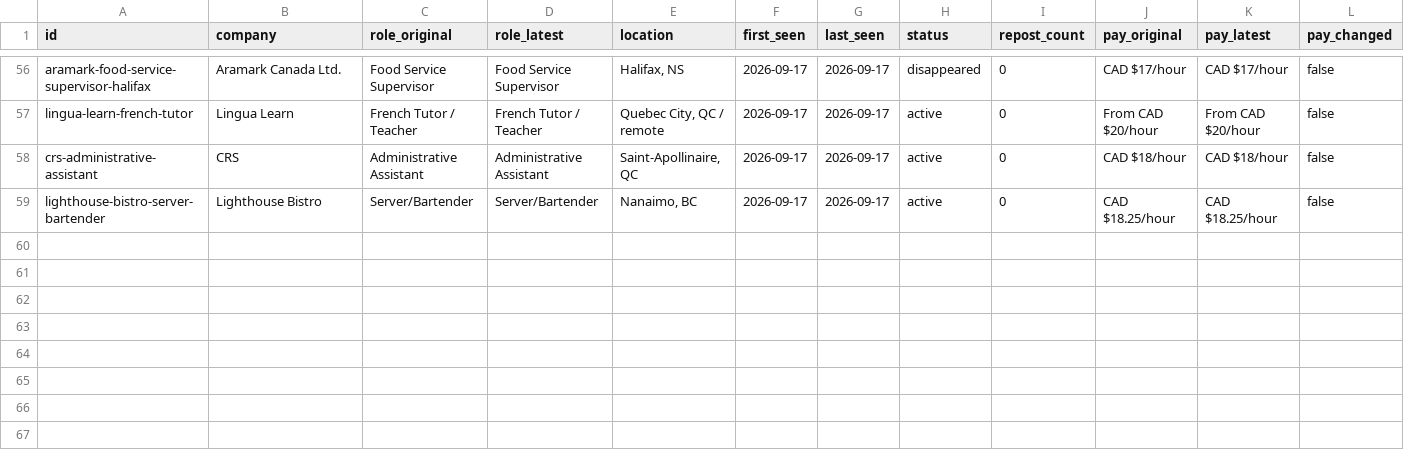
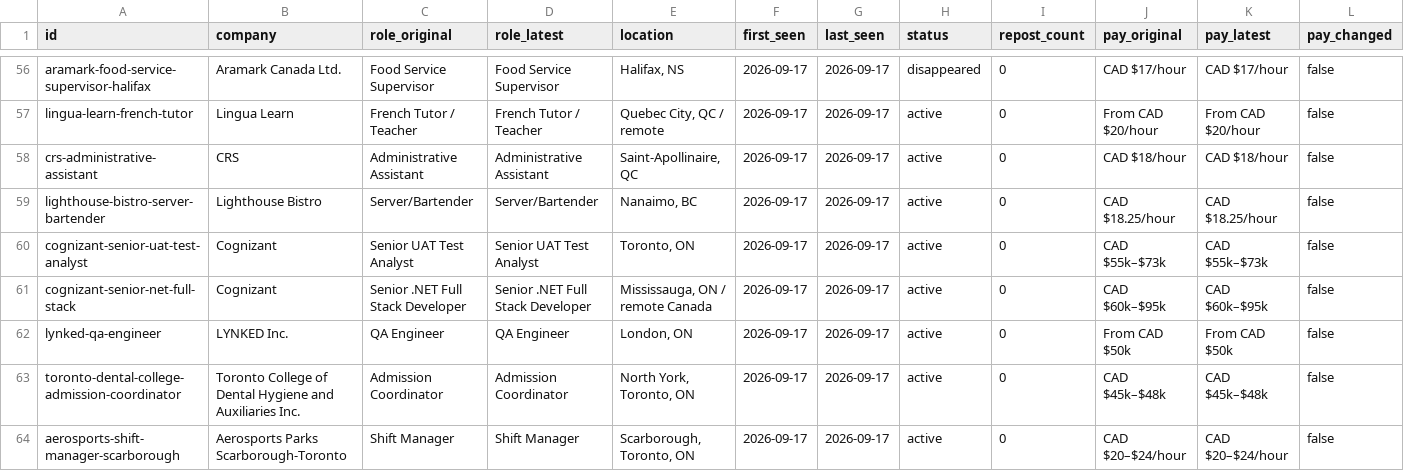
Before and after one commit to teamleaderleo/Horrendous-Jobs, a CSV file: tracking/jobs.csv, drawn as a sheet; only a part is shown, gaps mark what is left out; rows hold the shown columns only; the diff names each change by its address in the sheet, - before the commit and + after, or states it on an @@ line.

Commit message:
Add second Canadian lowball batch
Add Cognizant UAT/.NET, LYNKED QA, dental admissions, and Aerosports shift-manager specimens; expand the Canadian lowball cabinets and tracking while preserving the newer minimum-wage additions on main.

```diff
--- a/tracking/jobs.csv
+++ b/tracking/jobs.csv
+row 60: cognizant-senior-uat-test-analyst | Cognizant | Senior UAT Test Analyst | Senior UAT Test Analyst | Toronto, ON | 2026-09-17 | 2026-09-17 | active | 0 | CAD $55k–$73k | CAD $55k–$73k | false
+row 61: cognizant-senior-net-full-stack | Cognizant | Senior .NET Full Stack Developer | Senior .NET Full Stack Developer | Mississauga, ON / remote Canada | 2026-09-17 | 2026-09-17 | active | 0 | CAD $60k–$95k | CAD $60k–$95k | false
+row 62: lynked-qa-engineer | LYNKED Inc. | QA Engineer | QA Engineer | London, ON | 2026-09-17 | 2026-09-17 | active | 0 | From CAD $50k | From CAD $50k | false
+row 63: toronto-dental-college-admission-coordinator | Toronto College of Dental Hygiene and Auxiliaries Inc. | Admission Coordinator | Admission Coordinator | North York, Toronto, ON | 2026-09-17 | 2026-09-17 | active | 0 | CAD $45k–$48k | CAD $45k–$48k | false
+row 64: aerosports-shift-manager-scarborough | Aerosports Parks Scarborough-Toronto | Shift Manager | Shift Manager | Scarborough, Toronto, ON | 2026-09-17 | 2026-09-17 | active | 0 | CAD $20–$24/hour | CAD $20–$24/hour | false
```
Also changed, not shown: tracking/events.csv, 6 other files.
